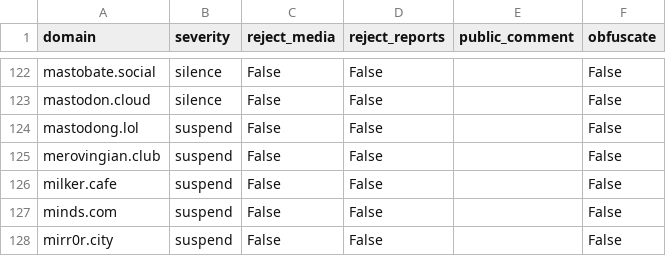
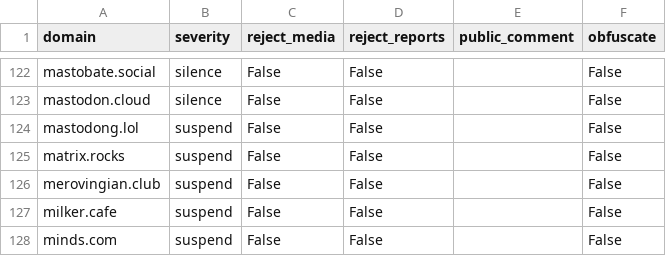
Before and after one commit to sgrigson/oliphant, a CSV file: blocklists/sunny.garden.csv, drawn as a sheet; only a part is shown, gaps mark what is left out; the shorter side is filled out with more unchanged rows; the diff names each change by its address in the sheet, - before the commit and + after, or states it on an @@ line.

```diff
--- a/blocklists/sunny.garden.csv
+++ b/blocklists/sunny.garden.csv
+row 125: matrix.rocks | suspend | False | False |  | False
```
Also changed, not shown: blocklists/mastodon/sunny.garden.csv, blocklists/other/domain_audit_file.csv.
